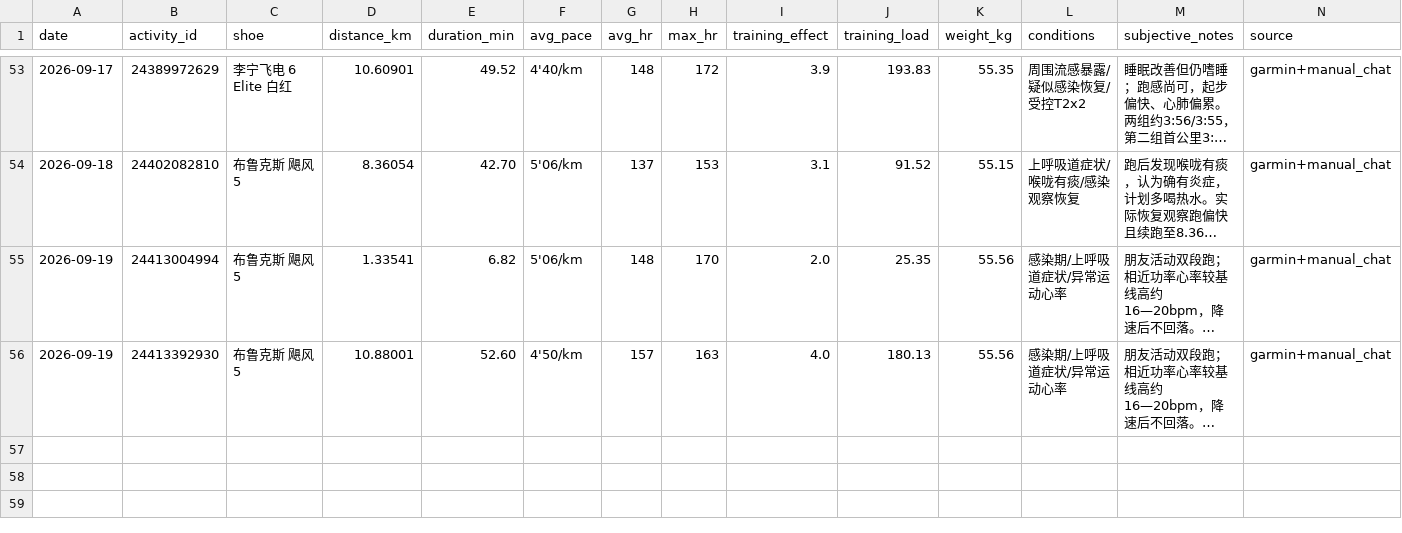
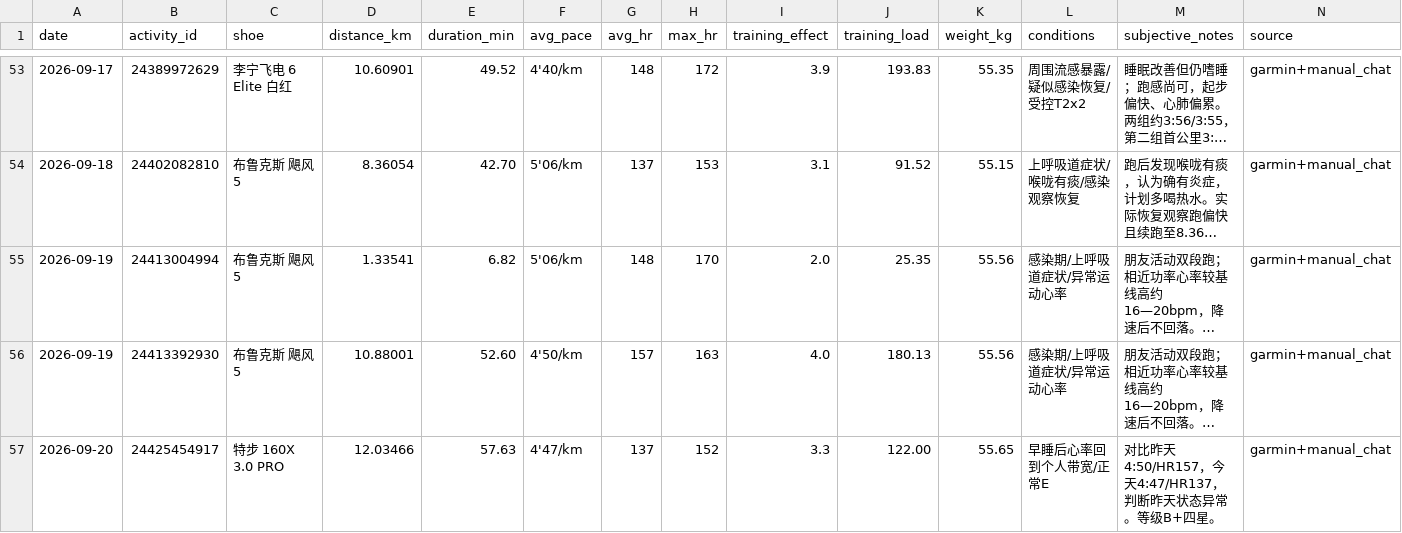
Before and after one commit to xiadasy/site-training-panel, a CSV file: data/shoes/shoe_mileage.csv, drawn as a sheet; only a part is shown, gaps mark what is left out; long unchanged cells end in …; the diff names each change by its address in the sheet, - before the commit and + after, or states it on an @@ line.

Commit message:
Schedule 2026-09-21 revised 76km training week

```diff
--- a/data/shoes/shoe_mileage.csv
+++ b/data/shoes/shoe_mileage.csv
+row 57: 2026-09-20 | 24425454917 | 特步 160X 3.0 PRO | 12.03466 | 57.63 | 4'47/km | 137 | 152 | 3.3 | 122.00 | 55.65 | 早睡后心率回到个人带宽/正常E | 对比昨天4:50/HR157，今天4:47/HR137，判断昨天状态异常。等级B+四星。 | garmin+manual_chat
```
Also changed, not shown: data/shoes/shoe_summary.csv, 5 other files.
